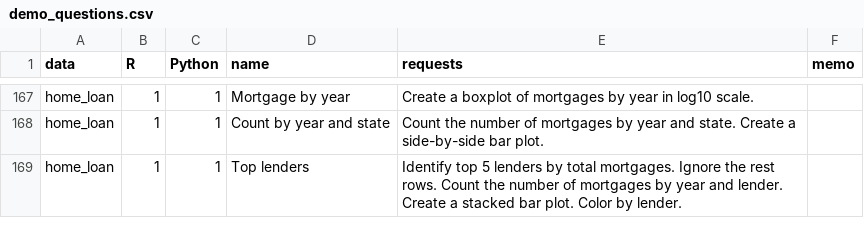
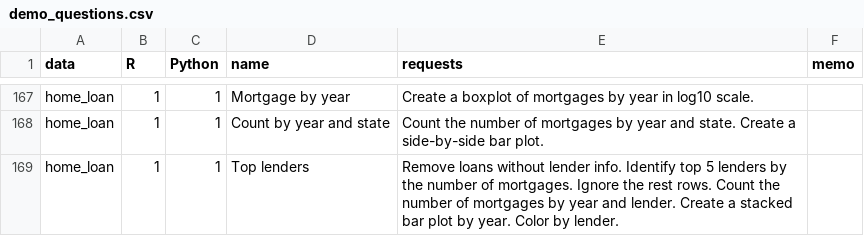
Before and after one commit to gexijin/RTutor, a CSV file: inst/app/www/demo_questions.csv, drawn as a sheet; only a part is shown, gaps mark what is left out.

```diff
--- a/inst/app/www/demo_questions.csv
+++ b/inst/app/www/demo_questions.csv
@@ -168,2 +168,2 @@ home_loan,1,1,Mortgage by year,Create a boxplot of mortgages by year in log10 sc
 home_loan,1,1,Count by year and state,Count the number of mortgages by year and state. Create a side-by-side bar plot.,
-home_loan,1,1,Top lenders,Identify top 5 lenders by total mortgages. Ignore the rest rows. Count the number of mortgages by year and lender. Create a stacked bar plot. Color by lender.,
+home_loan,1,1,Top lenders,Remove loans without lender info. Identify top 5 lenders by the number of mortgages. Ignore the rest rows. Count the number of mortgages by year and lender. Create a stacked bar plot by year. Color by lender. ,
```
Also changed, not shown: 1 other file.
